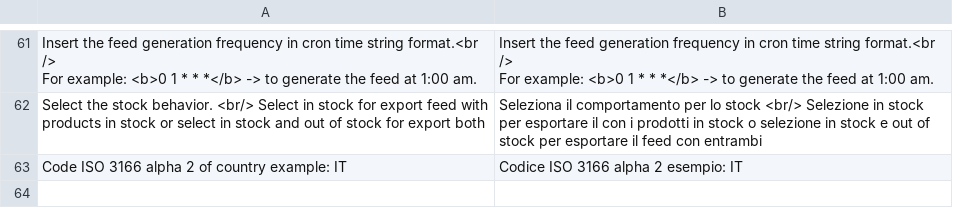
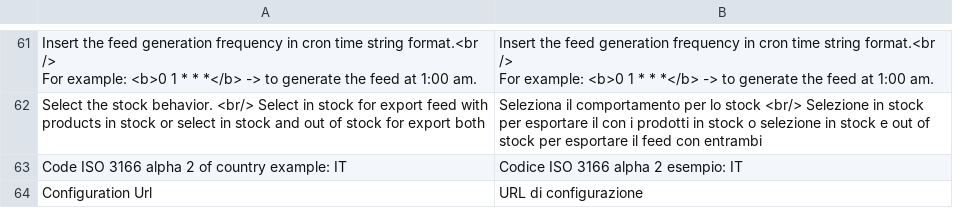
Before and after one commit to accelasearch/magento2-module, a CSV file: i18n/it_IT.csv, drawn as a sheet; only a part is shown, gaps mark what is left out; the diff names each change by its address in the sheet, - before the commit and + after, or states it on an @@ line.

Commit message:
Replace Search/CSS Url with Configuration Url and update V2 loader script

```diff
--- a/i18n/it_IT.csv
+++ b/i18n/it_IT.csv
+row 64: Configuration Url | URL di configurazione
```
Also changed, not shown: i18n/en_US.csv, 4 other files.
